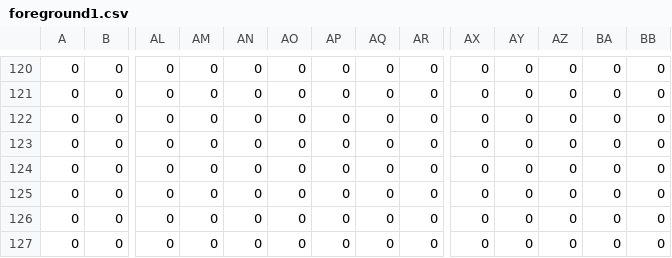
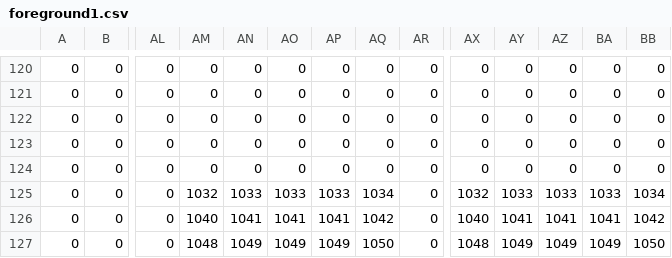
Before and after one commit to bergermann/Pokemon, a CSV file: maps/1/foreground1.csv, drawn as a sheet; only a part is shown, gaps mark what is left out; the diff covers the shown part only; the diff names each change by its address in the sheet, - before the commit and + after, or states it on an @@ line.

```diff
--- a/maps/1/foreground1.csv
+++ b/maps/1/foreground1.csv
-AM125: 0
+AM125: 1032
-AN125: 0
+AN125: 1033
-AO125: 0
+AO125: 1033
-AP125: 0
+AP125: 1033
-AQ125: 0
+AQ125: 1034
-AX125: 0
+AX125: 1032
-AY125: 0
+AY125: 1033
-AZ125: 0
+AZ125: 1033
-BA125: 0
+BA125: 1033
-BB125: 0
+BB125: 1034
-AM126: 0
+AM126: 1040
-AN126: 0
+AN126: 1041
-AO126: 0
+AO126: 1041
-AP126: 0
+AP126: 1041
-AQ126: 0
+AQ126: 1042
-AX126: 0
+AX126: 1040
-AY126: 0
+AY126: 1041
-AZ126: 0
+AZ126: 1041
-BA126: 0
+BA126: 1041
-BB126: 0
+BB126: 1042
-AM127: 0
+AM127: 1048
-AN127: 0
+AN127: 1049
-AO127: 0
+AO127: 1049
-AP127: 0
+AP127: 1049
-AQ127: 0
+AQ127: 1050
-AX127: 0
+AX127: 1048
-AY127: 0
+AY127: 1049
-AZ127: 0
+AZ127: 1049
-BA127: 0
+BA127: 1049
-BB127: 0
+BB127: 1050
```
Also changed, not shown: 10 edited cells elsewhere in this file, maps/0/collision.csv, maps/1/collision.csv, 14 other files.
